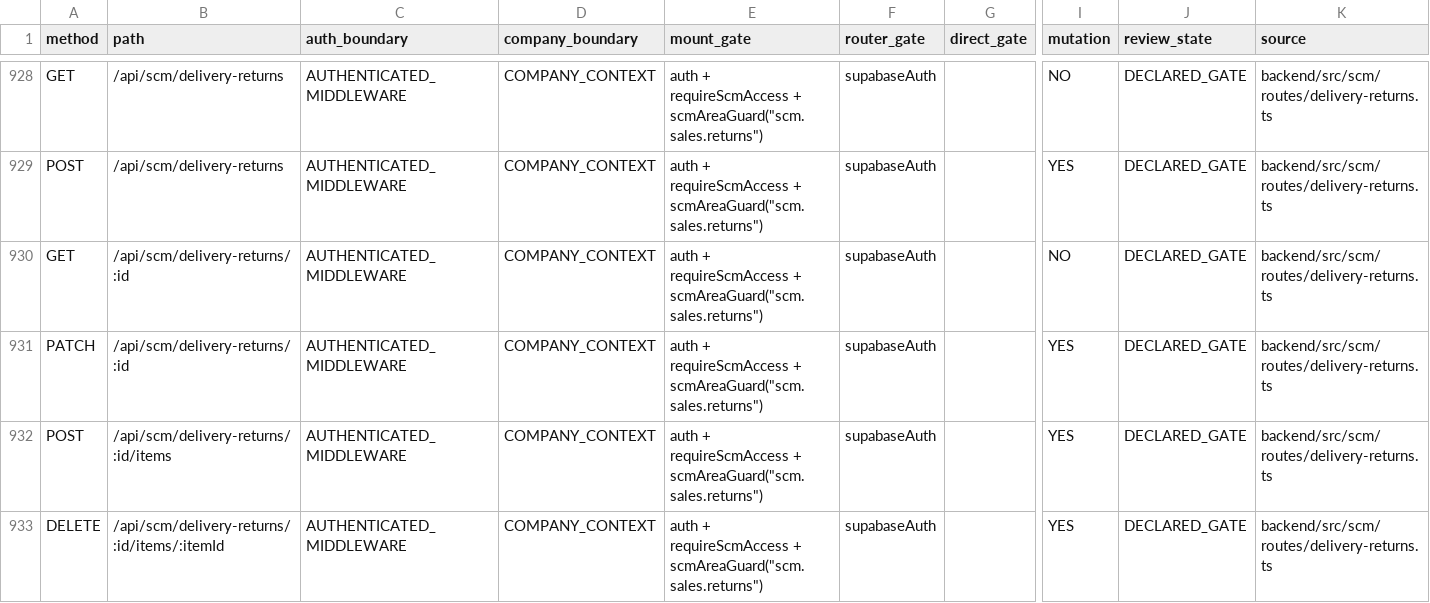
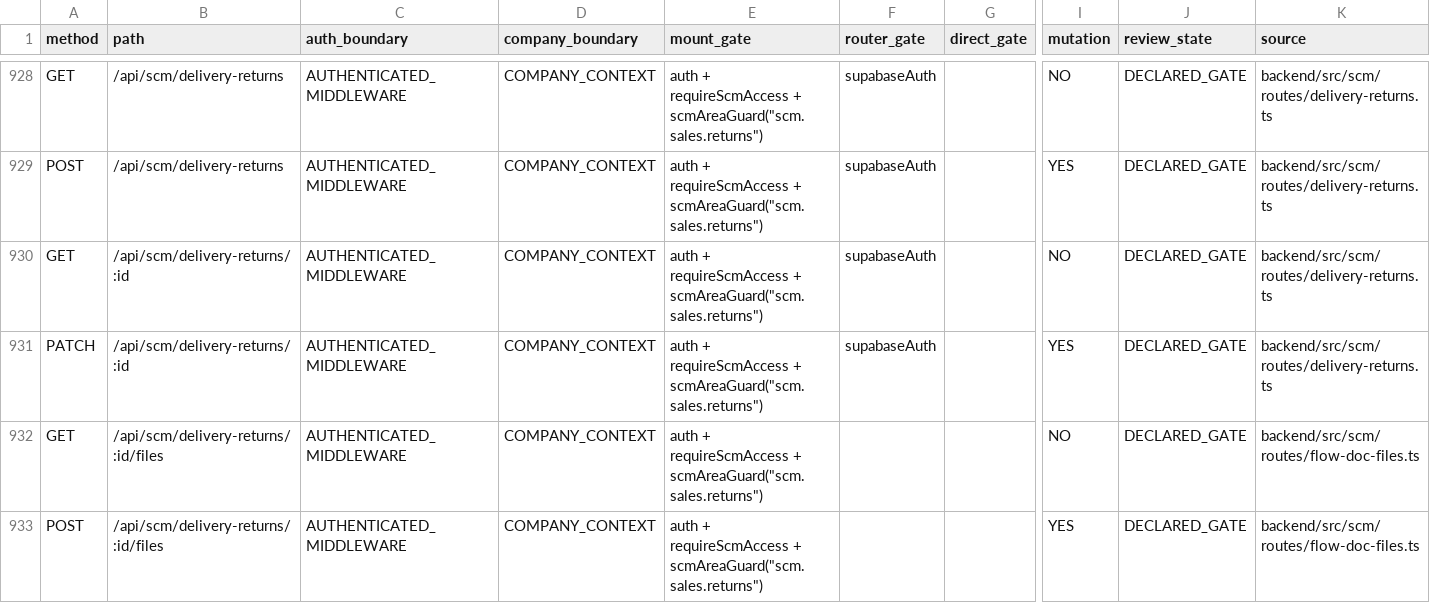
Before and after one commit to Houzs-Century/Houzs-ERP, a CSV file: docs/generated/route-capability-matrix.csv, drawn as a sheet; only a part is shown, gaps mark what is left out; the shorter side is filled out with more unchanged rows; rows hold the shown columns only; the diff covers the shown part only; the diff names each change by its address in the sheet, - before the commit and + after, or states it on an @@ line.

```diff
--- a/docs/generated/route-capability-matrix.csv
+++ b/docs/generated/route-capability-matrix.csv
+row 932: GET | /api/scm/delivery-returns/:id/files | AUTHENTICATED_MIDDLEWARE | COMPANY_CONTEXT | auth + requireScmAccess + scmAreaGuard("scm.sales.returns") |  |  | NO | DECLARED_GATE | backend/src/scm/routes/flow-doc-files.ts
+row 933: POST | /api/scm/delivery-returns/:id/files | AUTHENTICATED_MIDDLEWARE | COMPANY_CONTEXT | auth + requireScmAccess + scmAreaGuard("scm.sales.returns") |  |  | YES | DECLARED_GATE | backend/src/scm/routes/flow-doc-files.ts
```
Also changed, not shown: 14 added rows elsewhere in this file, 20 other files.
